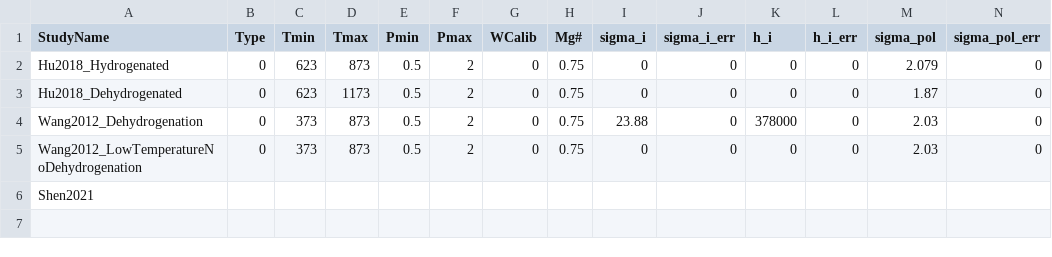
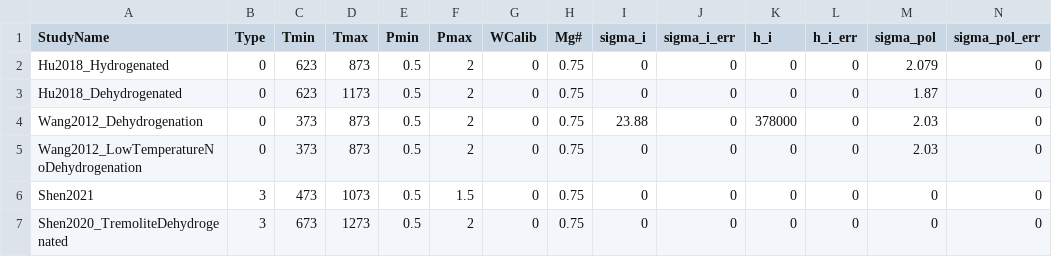
Before and after one commit to sinanozaydin/pide, a CSV file: cate_src/cond_models/minerals/amp.csv, drawn as a sheet; only a part is shown; removed rows and columns are numbered as before the commit, all else as after; rows hold the shown columns only; the diff names each change by its address in the sheet, - before the commit and + after, or states it on an @@ line.

```diff
--- a/cate_src/cond_models/minerals/amp.csv
+++ b/cate_src/cond_models/minerals/amp.csv
-row 6: Shen2021
+row 6: Shen2021 | 3 | 473 | 1073 | 0.5 | 1.5 | 0 | 0.75 | 0 | 0 | 0 | 0 | 0 | 0
+row 7: Shen2020_TremoliteDehydrogenated | 3 | 673 | 1273 | 0.5 | 2 | 0 | 0.75 | 0 | 0 | 0 | 0 | 0 | 0
```
Also changed, not shown: cate_src/cond_models/minerals/garnet.csv, cate_src/cond_models/minerals/plag.csv, 7 other files.
